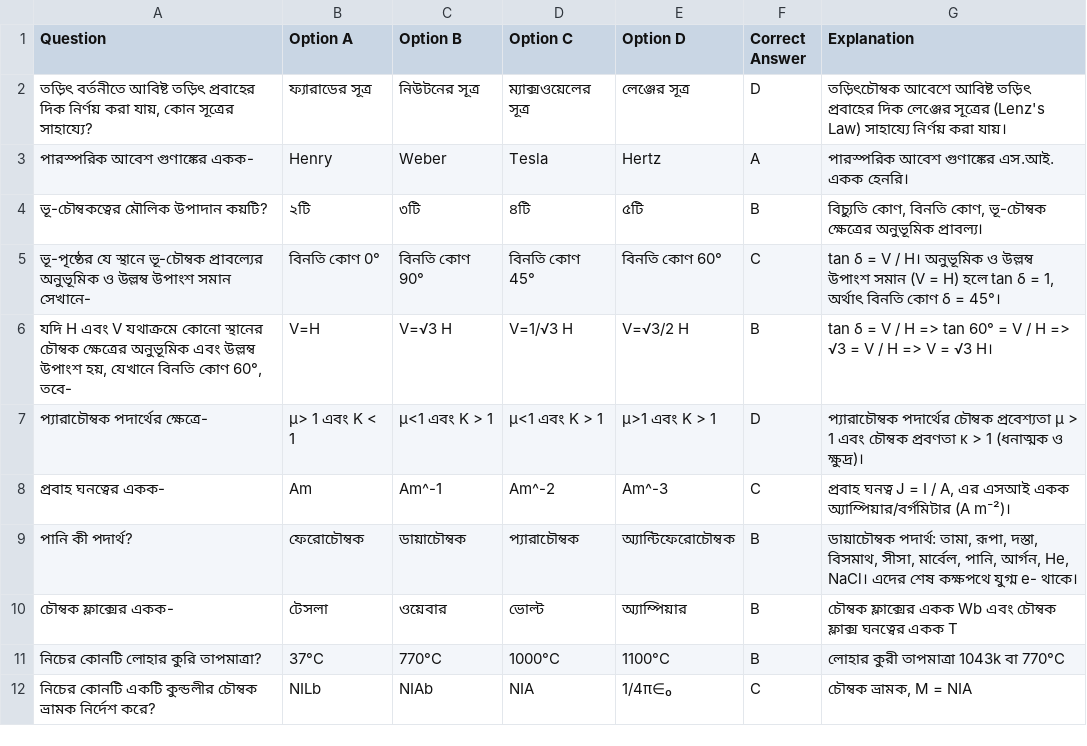
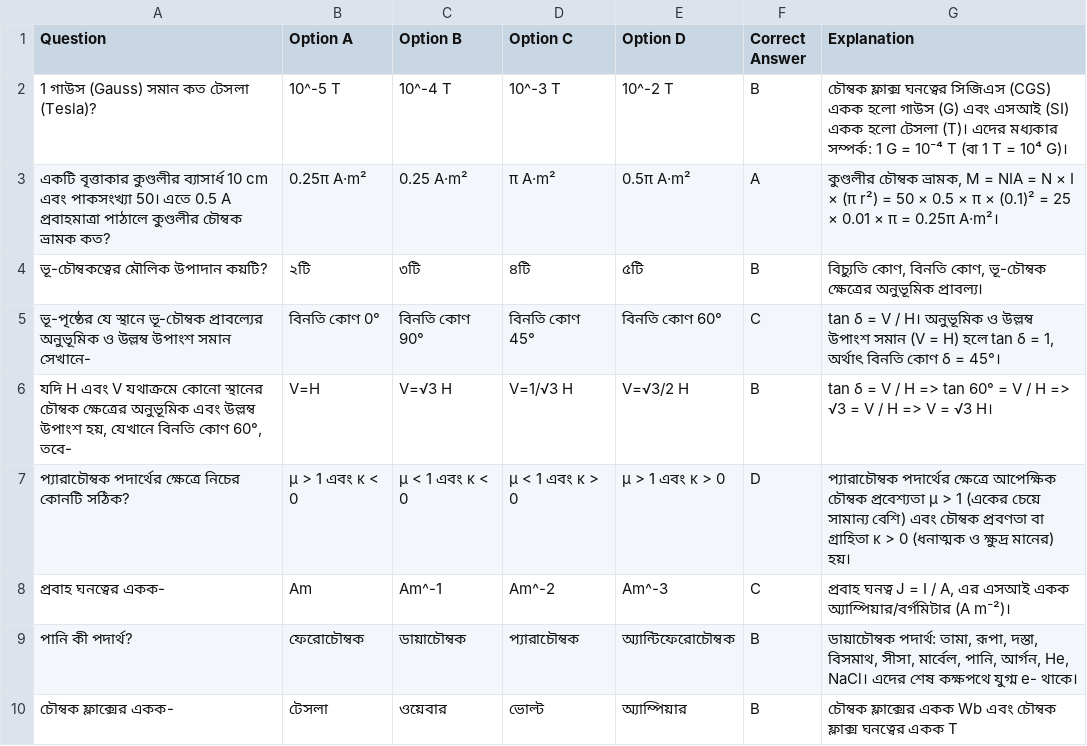
Before and after one commit to muksetalkanon010/EduHunters, a CSV file: question_banks/ishak_sir_physics_2nd_ch4_torit_probaho_o_chumbokotto.csv, drawn as a sheet; only a part is shown; the shorter side is filled out with more unchanged rows; removed rows and columns are numbered as before the commit, all else as after; the diff names each change by its address in the sheet, - before the commit and + after, or states it on an @@ line.

```diff
--- a/question_banks/ishak_sir_physics_2nd_ch4_torit_probaho_o_chumbokotto.csv
+++ b/question_banks/ishak_sir_physics_2nd_ch4_torit_probaho_o_chumbokotto.csv
-row 2: তড়িৎ বর্তনীতে আবিষ্ট তড়িৎ প্রবাহের দিক নির্ণয় করা যায়, কোন সূত্রের সাহায্যে? | ফ্যারাডের সূত্র | নিউটনের সূত্র | ম্যাক্সওয়েলের সূত্র | লেঞ্জের সূত্র | D | তড়িৎচৌম্বক আবেশে আবিষ্ট তড়িৎ প্রবাহের দিক লেঞ্জের সূত্রের (Lenz's Law) সাহায্যে নির্ণয় করা যায়।
-row 3: পারস্পরিক আবেশ গুণাঙ্কের একক- | Henry | Weber | Tesla | Hertz | A | পারস্পরিক আবেশ গুণাঙ্কের এস.আই. একক হেনরি।
+row 2: 1 গাউস (Gauss) সমান কত টেসলা (Tesla)? | 10^-5 T | 10^-4 T | 10^-3 T | 10^-2 T | B | চৌম্বক ফ্লাক্স ঘনত্বের সিজিএস (CGS) একক হলো গাউস (G) এবং এসআই (SI) একক হলো টেসলা (T)। এদের মধ্যকার সম্পর্ক: 1 G = 10⁻⁴ T (বা 1 T = 10⁴ G)।
+row 3: একটি বৃত্তাকার কুণ্ডলীর ব্যাসার্ধ 10 cm এবং পাকসংখ্যা 50। এতে 0.5 A প্রবাহমাত্রা পাঠালে কুণ্ডলীর চৌম্বক ভ্রামক কত? | 0.25π A·m² | 0.25 A·m² | π A·m² | 0.5π A·m² | A | কুণ্ডলীর চৌম্বক ভ্রামক, M = NIA = N × I × (π r²) = 50 × 0.5 × π × (0.1)² = 25 × 0.01 × π = 0.25π A·m²।
-A7 (Question): প্যারাচৌম্বক পদার্থের ক্ষেত্রে-
+A7 (Question): প্যারাচৌম্বক পদার্থের ক্ষেত্রে নিচের কোনটি সঠিক?
-B7 (Option A): μ> 1 এবং K < 1
+B7 (Option A): μ > 1 এবং κ < 0
-C7 (Option B): μ<1 এবং K > 1
+C7 (Option B): μ < 1 এবং κ < 0
-D7 (Option C): μ<1 এবং K > 1
+D7 (Option C): μ < 1 এবং κ > 0
-E7 (Option D): μ>1 এবং K > 1
+E7 (Option D): μ > 1 এবং κ > 0
-G7 (Explanation): প্যারাচৌম্বক পদার্থের চৌম্বক প্রবেশ্যতা μ > 1 এবং চৌম্বক প্রবণতা κ > 1 (ধনাত্মক ও ক্ষুদ্র)।
+G7 (Explanation): প্যারাচৌম্বক পদার্থের ক্ষেত্রে আপেক্ষিক চৌম্বক প্রবেশ্যতা μ > 1 (একের চেয়ে সামান্য বেশি) এবং চৌম্বক প্রবণতা বা গ্রাহিতা κ > 0 (ধনাত্মক ও ক্ষুদ্র মানের) হয়।
```
Also changed, not shown: question_banks/ishak_sir_physics_2nd_ch5_taritchombokiyo_abesh.csv, question_banks/ishak_sir_physics_2nd_ch6_jamitik_alokbiggan.csv, 9 other files.
